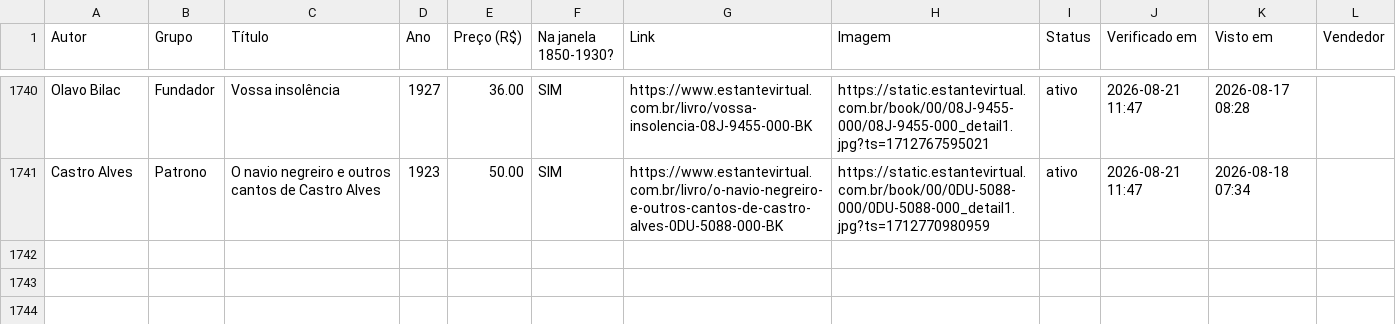
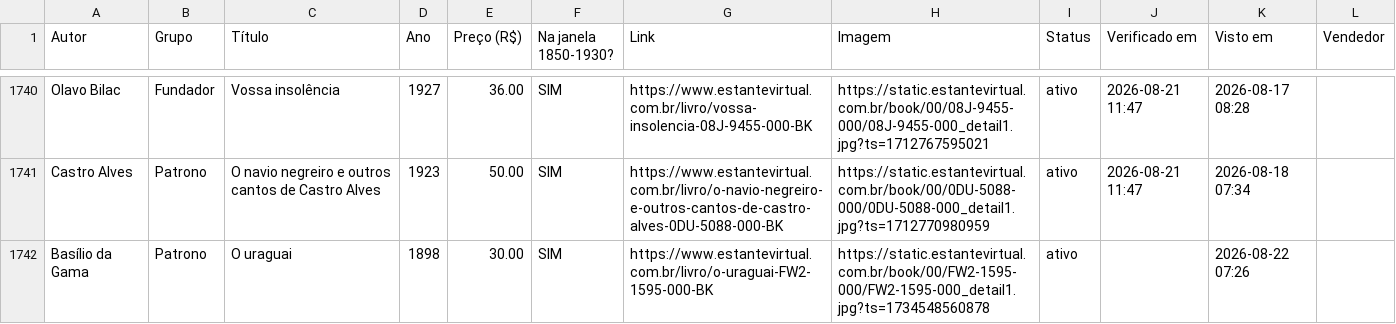
Before and after one commit to feliperibeirobittencourt/clio-radar, a CSV file: raw/estante-historico.csv, drawn as a sheet; only a part is shown, gaps mark what is left out.

```diff
--- a/raw/estante-historico.csv
+++ b/raw/estante-historico.csv
@@ -1741 +1741,2 @@ Olavo Bilac,Fundador,Vossa insolência,1927,36.00,SIM,https://www.estantevirtual
 Castro Alves,Patrono,O navio negreiro e outros cantos de Castro Alves,1923,50.00,SIM,https://www.estantevirtual.com.br/livro/o-navio-negreiro-e-outros-cantos-de-castro-alves-0DU-5088-000-BK,https://static.estantevirtual.com.br/book/00/0DU-5088-000/0DU-5088-000_detail1.jpg?ts=1712770980959,ativo,2026-08-21 11:47,2026-08-18 07:34,
+Basílio da Gama,Patrono,O uraguai,1898,30.00,SIM,https://www.estantevirtual.com.br/livro/o-uraguai-FW2-1595-000-BK,https://static.estantevirtual.com.br/book/00/FW2-1595-000/FW2-1595-000_detail1.jpg?ts=1734548560878,ativo,,2026-08-22 07:26,
```
Also changed, not shown: raw/estante-hoje.csv, 1 other file.
